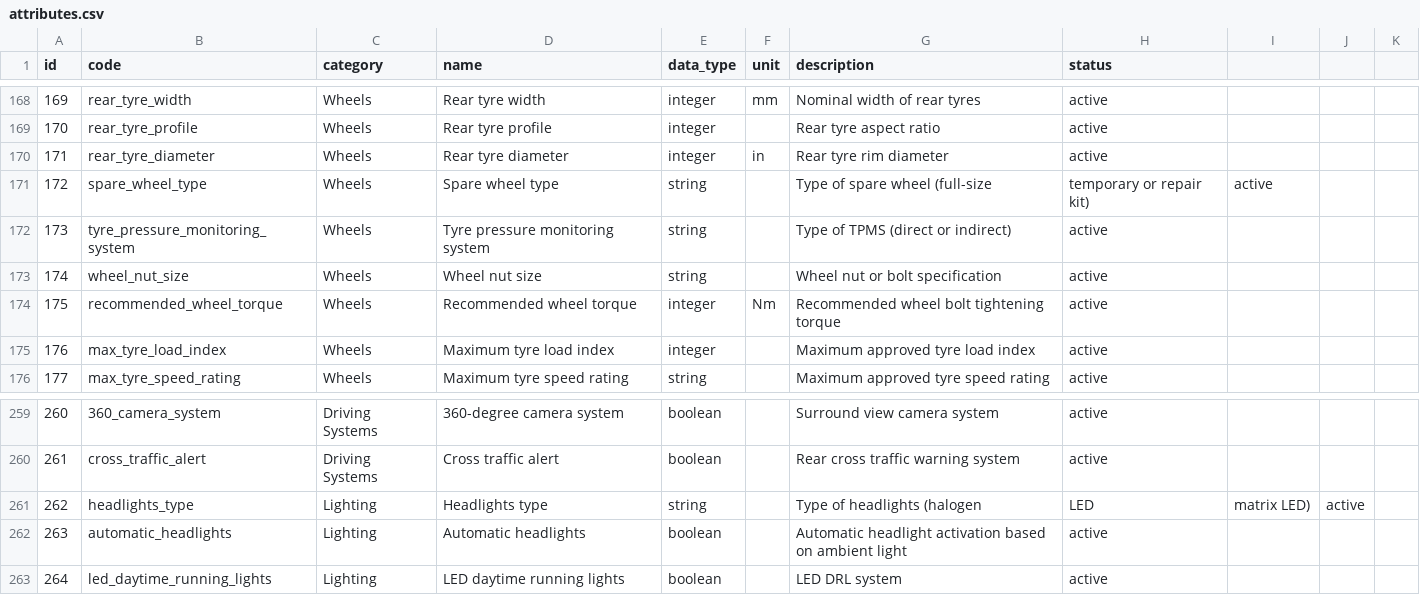
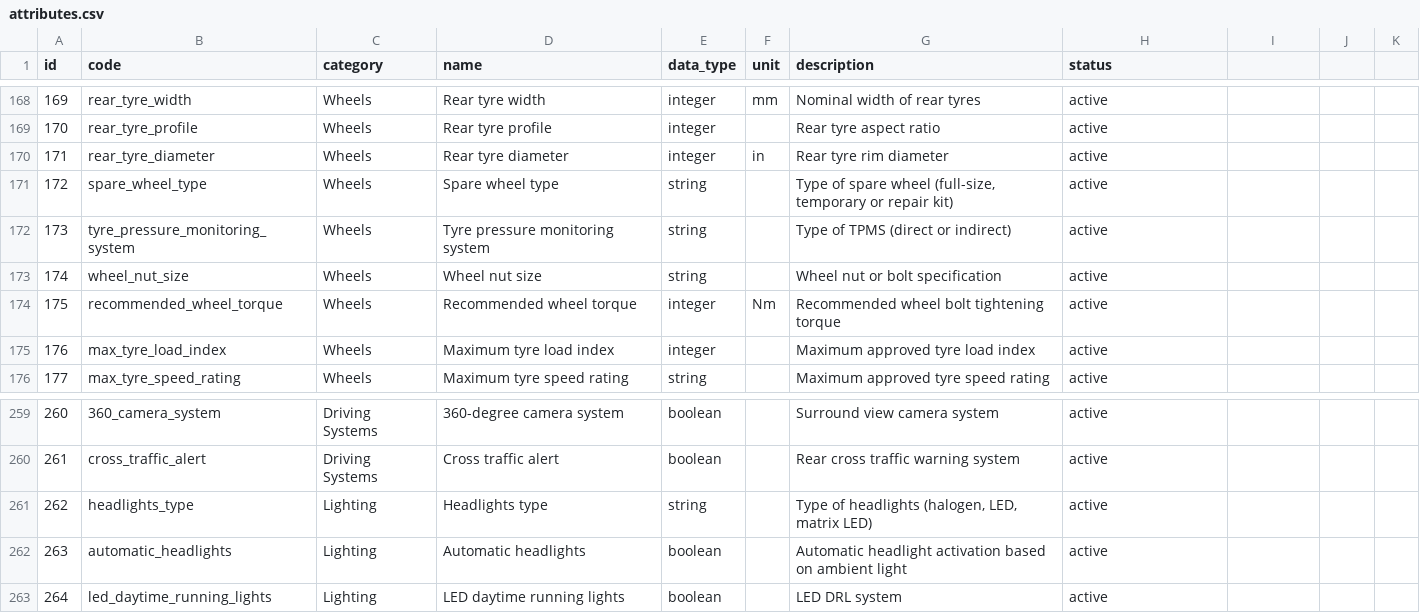
Before and after one commit to xbodzio7/Dacia-Knowledge-Base, a CSV file: data/master/attributes.csv, drawn as a sheet; only a part is shown, gaps mark what is left out; the diff covers the shown part only.

```diff
--- a/data/master/attributes.csv
+++ b/data/master/attributes.csv
@@ -170,3 +170,3 @@ id,code,category,name,data_type,unit,description,status
 171,rear_tyre_diameter,Wheels,Rear tyre diameter,integer,in,Rear tyre rim diameter,active
-172,spare_wheel_type,Wheels,Spare wheel type,string,,Type of spare wheel (full-size, temporary or repair kit),active
+172,spare_wheel_type,Wheels,Spare wheel type,string,,"Type of spare wheel (full-size, temporary or repair kit)",active
 173,tyre_pressure_monitoring_system,Wheels,Tyre pressure monitoring system,string,,Type of TPMS (direct or indirect),active
@@ -260,3 +260,3 @@ id,code,category,name,data_type,unit,description,status
 261,cross_traffic_alert,Driving Systems,Cross traffic alert,boolean,,Rear cross traffic warning system,active
-262,headlights_type,Lighting,Headlights type,string,,Type of headlights (halogen, LED, matrix LED),active
+262,headlights_type,Lighting,Headlights type,string,,"Type of headlights (halogen, LED, matrix LED)",active
 263,automatic_headlights,Lighting,Automatic headlights,boolean,,Automatic headlight activation based on ambient light,active
```
Also changed, not shown: 29 edited cells elsewhere in this file.
